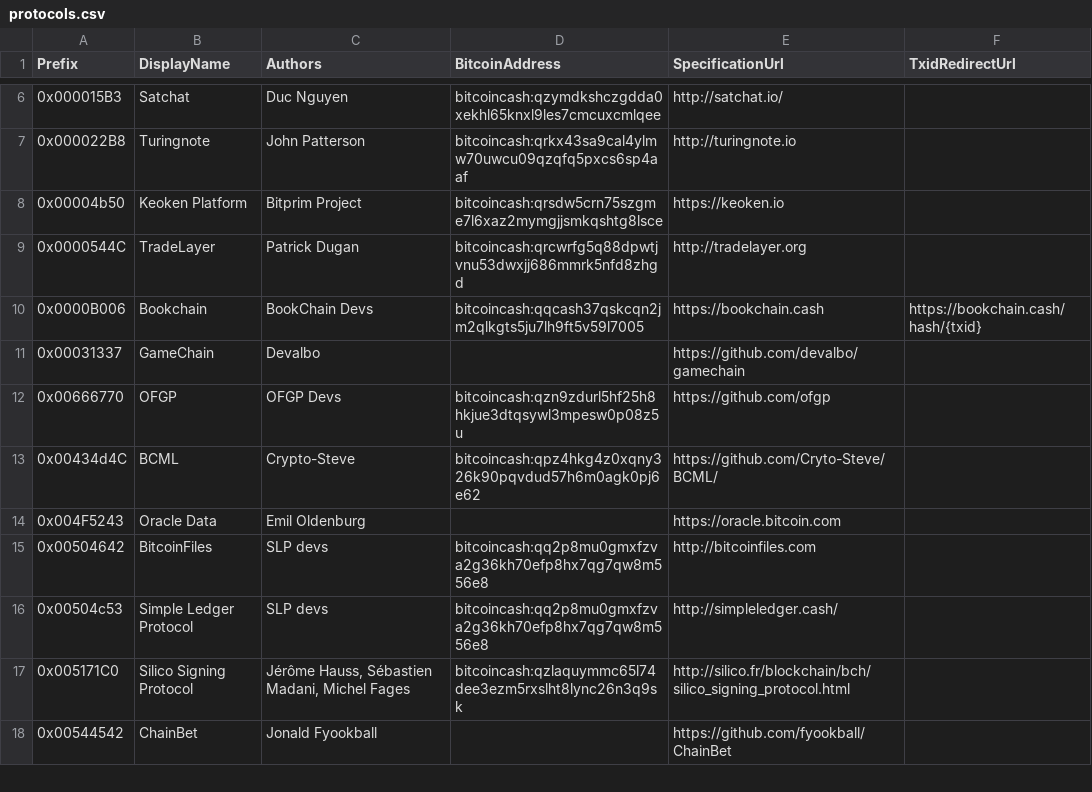
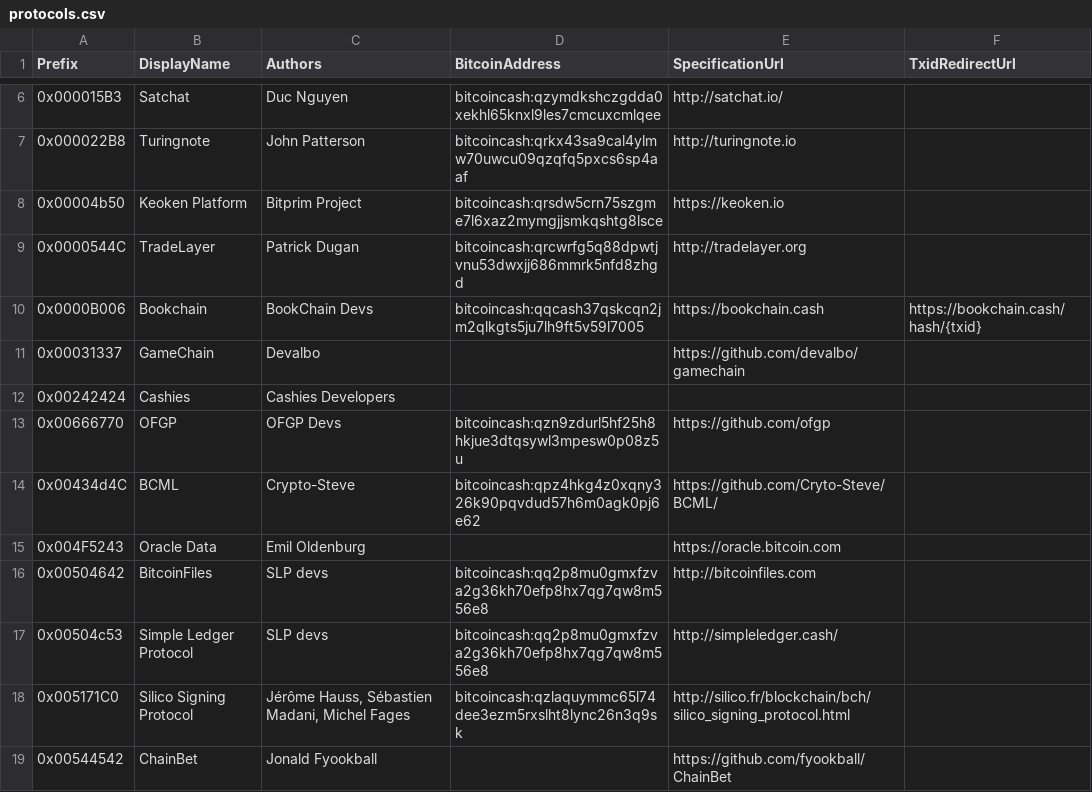
Before and after one commit to bitcoincashorg/bitcoincash.org, a CSV file: etc/protocols.csv, drawn as a sheet; only a part is shown, gaps mark what is left out.

Commit message:
reserve cashies protocol in protocols.csv (#348)

```diff
--- a/etc/protocols.csv
+++ b/etc/protocols.csv
@@ -11,2 +11,3 @@ Prefix,DisplayName,Authors,BitcoinAddress,SpecificationUrl,TxidRedirectUrl
 0x00031337,GameChain,Devalbo,,https://github.com/devalbo/gamechain,
+0x00242424,Cashies,Cashies Developers,,,
 0x00666770,OFGP,OFGP Devs,bitcoincash:qzn9zdurl5hf25h8hkjue3dtqsywl3mpesw0p08z5u,https://github.com/ofgp,
```
